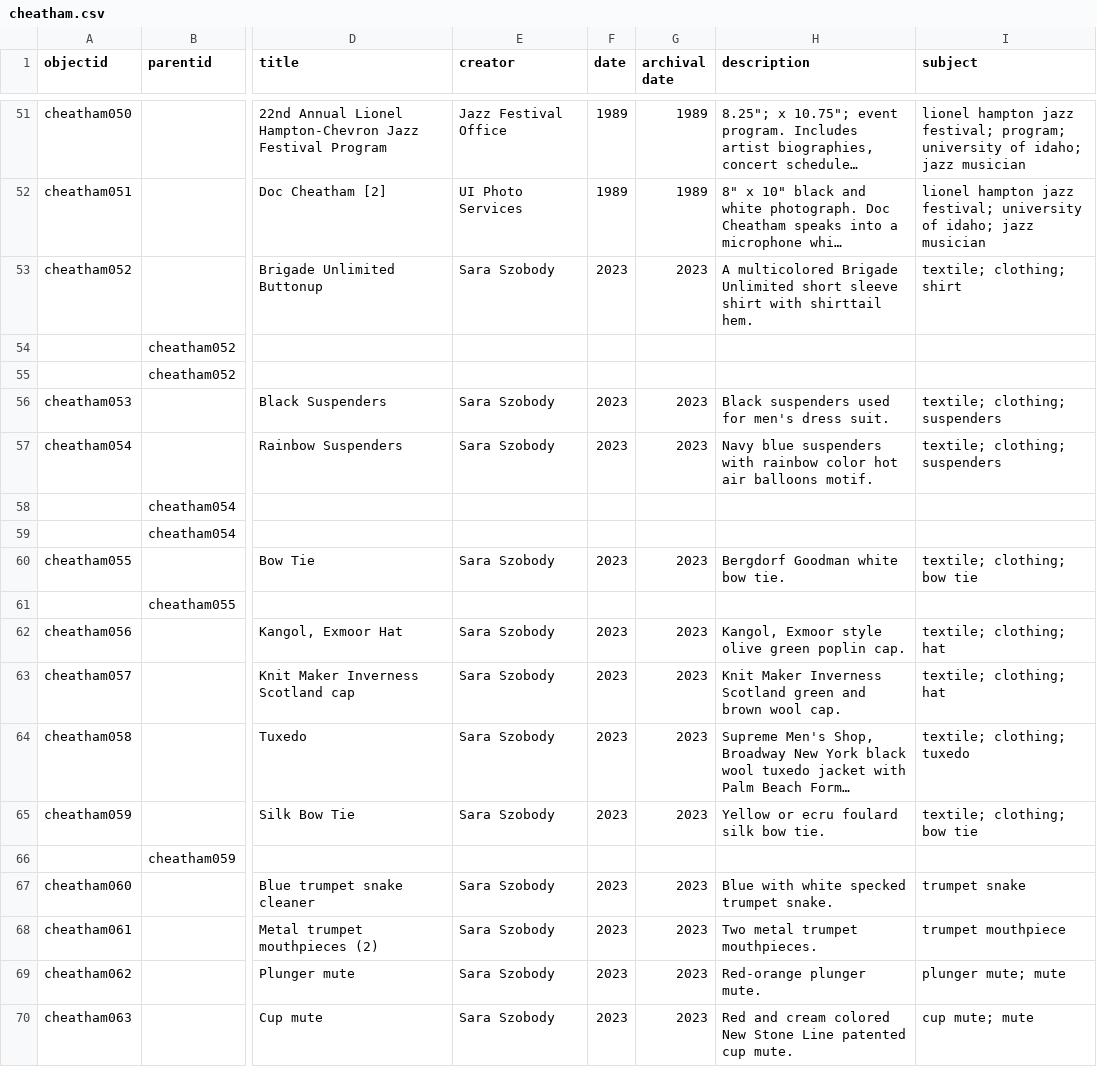
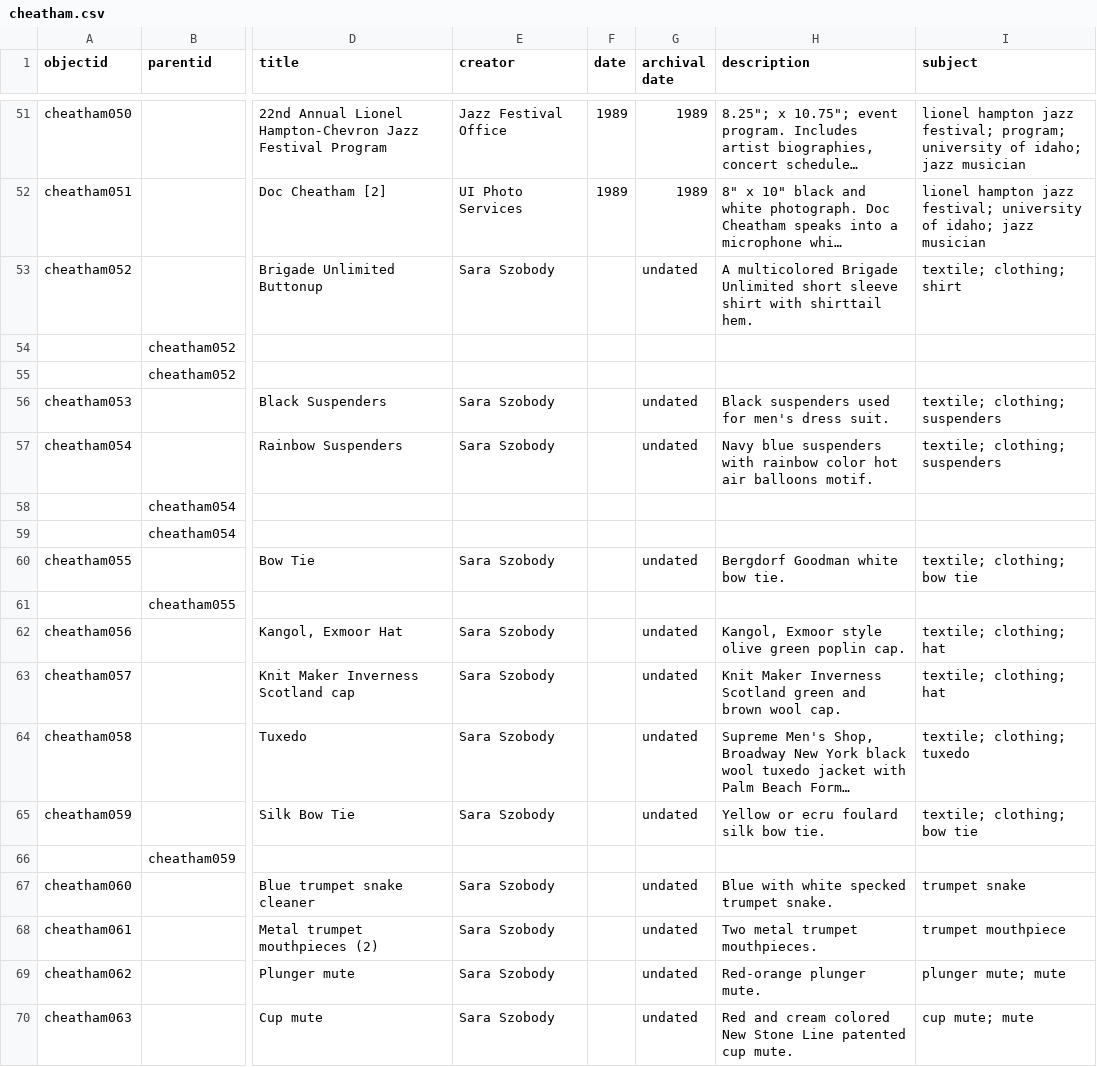
Before and after one commit to uidaholib/collectionbuilder-csv-template, a CSV file: _data/cheatham.csv, drawn as a sheet; only a part is shown, gaps mark what is left out; long unchanged cells end in …; the diff names each change by its address in the sheet, - before the commit and + after, or states it on an @@ line.

Commit message:
fix photo dates

```diff
--- a/_data/cheatham.csv
+++ b/_data/cheatham.csv
-F53 (date): 2023
+F53 (date): (empty)
-G53 (archival date): 2023
+G53 (archival date): undated
-F56:F57 (date): 2023
+F56:F57 (date): (empty)
-G56:G57 (archival date): 2023
+G56:G57 (archival date): undated
-F60 (date): 2023
+F60 (date): (empty)
-G60 (archival date): 2023
+G60 (archival date): undated
-F62:F65 (date): 2023
+F62:F65 (date): (empty)
-G62:G65 (archival date): 2023
+G62:G65 (archival date): undated
-F67:F70 (date): 2023
+F67:F70 (date): (empty)
-G67:G70 (archival date): 2023
+G67:G70 (archival date): undated
```
